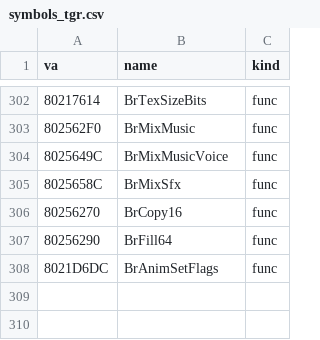
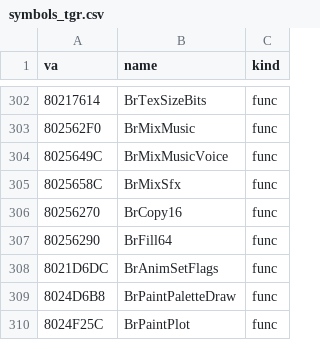
Before and after one commit to Link4Electronics/brally, a CSV file: n64/config/symbols_tgr.csv, drawn as a sheet; only a part is shown, gaps mark what is left out; the diff names each change by its address in the sheet, - before the commit and + after, or states it on an @@ line.

Commit message:
n64: BrPaintPaletteDraw byte-exact, BrPaintPlot transcribed (T2, 51: temp numbering) -- palette panels, swatches and selection frame; one CI4 texel plotted through the paint mask with TMEM row swizzle

```diff
--- a/n64/config/symbols_tgr.csv
+++ b/n64/config/symbols_tgr.csv
+row 309: 8024D6B8 | BrPaintPaletteDraw | func
+row 310: 8024F25C | BrPaintPlot | func
```
Also changed, not shown: 3 other files.
